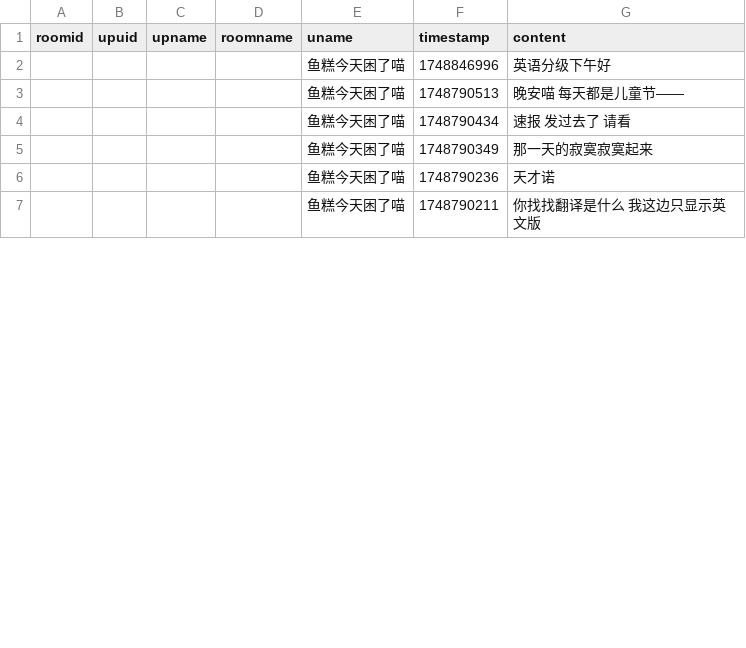
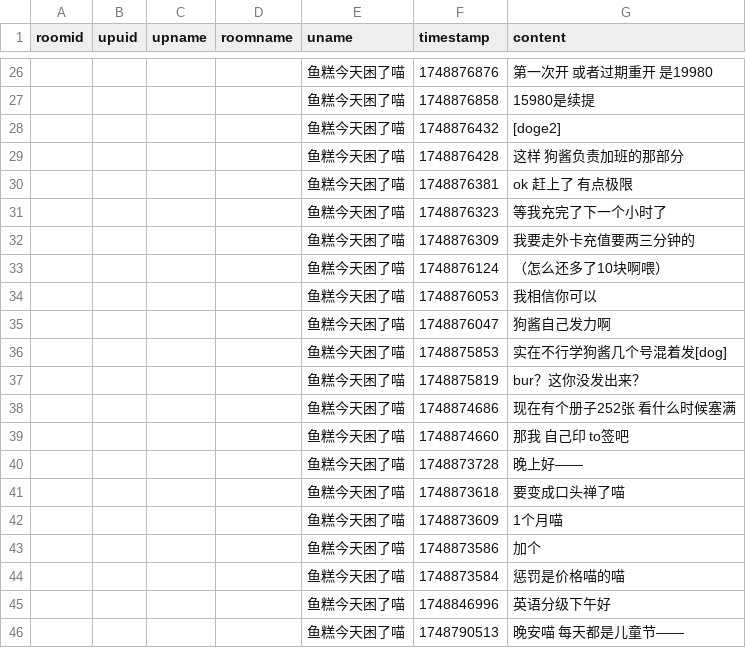
Before and after one commit to YurenHao0426/MuxianSexualRepressionHistory, a CSV file: livedanmu.csv, drawn as a sheet; only a part is shown, gaps mark what is left out; the shorter side is filled out with more unchanged rows; the diff covers the shown part only.

```diff
--- a/livedanmu.csv
+++ b/livedanmu.csv
@@ -2 +26,20 @@ roomid,upuid,upname,roomname,uname,timestamp,content
+"","","","","鱼糕今天困了喵",1748876876,"第一次开 或者过期重开 是19980"
+"","","","","鱼糕今天困了喵",1748876858,"15980是续提"
+"","","","","鱼糕今天困了喵",1748876432,"[doge2]"
+"","","","","鱼糕今天困了喵",1748876428,"这样 狗酱负责加班的那部分"
+"","","","","鱼糕今天困了喵",1748876381,"ok 赶上了 有点极限"
+"","","","","鱼糕今天困了喵",1748876323,"等我充完了下一个小时了"
+"","","","","鱼糕今天困了喵",1748876309,"我要走外卡充值要两三分钟的"
+"","","","","鱼糕今天困了喵",1748876124,"（怎么还多了10块啊喂）"
+"","","","","鱼糕今天困了喵",1748876053,"我相信你可以"
+"","","","","鱼糕今天困了喵",1748876047,"狗酱自己发力啊"
+"","","","","鱼糕今天困了喵",1748875853,"实在不行学狗酱几个号混着发[dog]"
+"","","","","鱼糕今天困了喵",1748875819,"bur？这你没发出来？"
+"","","","","鱼糕今天困了喵",1748874686,"现在有个册子252张 看什么时候塞满"
+"","","","","鱼糕今天困了喵",1748874660,"那我 自己印 to签吧"
+"","","","","鱼糕今天困了喵",1748873728,"晚上好——"
+"","","","","鱼糕今天困了喵",1748873618,"要变成口头禅了喵"
+"","","","","鱼糕今天困了喵",1748873609,"1个月喵"
+"","","","","鱼糕今天困了喵",1748873586,"加个"
+"","","","","鱼糕今天困了喵",1748873584,"惩罚是价格喵的喵"
 "","","","","鱼糕今天困了喵",1748846996,"英语分级下午好"
```
Also changed, not shown: 27 added rows elsewhere in this file.
